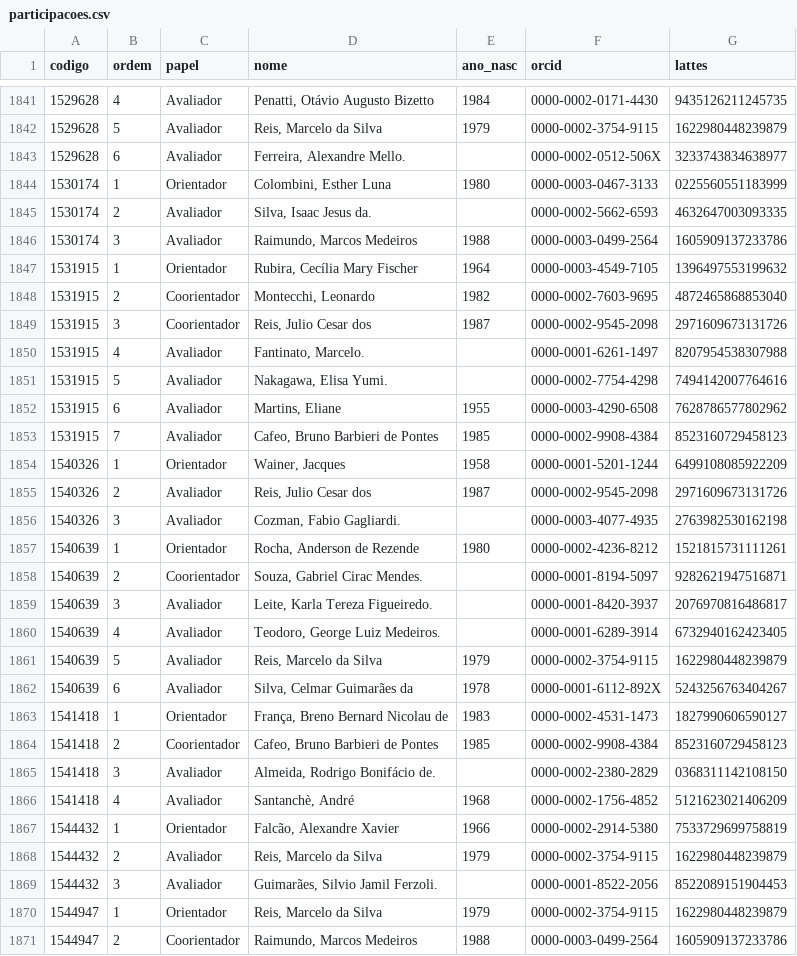
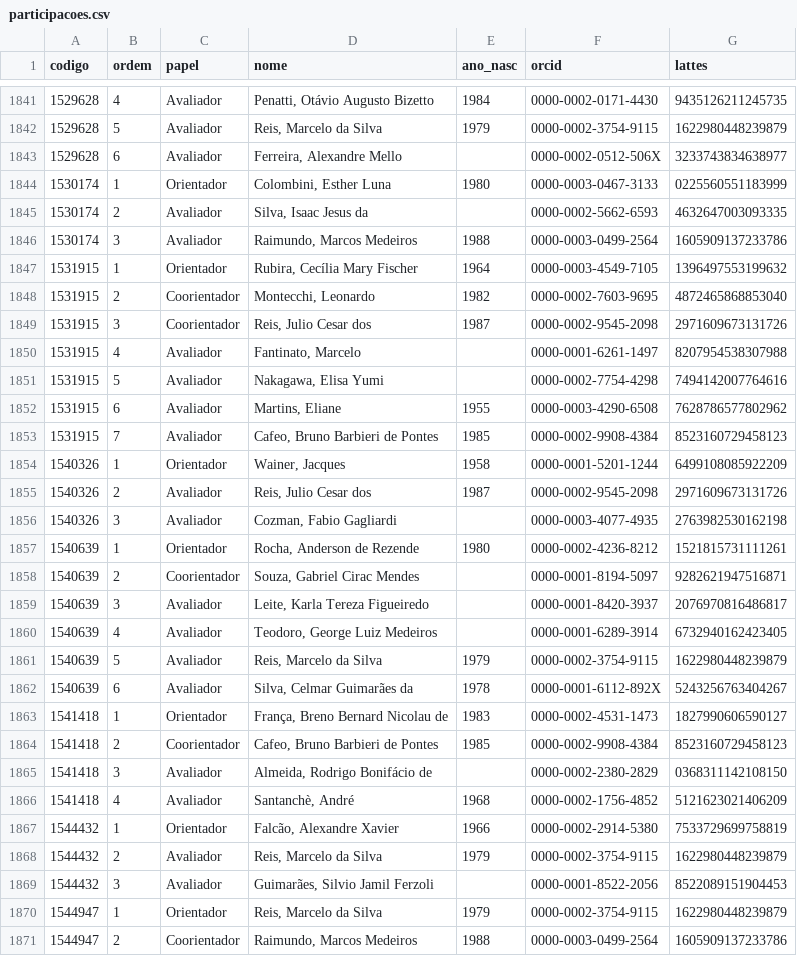
Before and after one commit to ebouhid/mo810-projFinal, a CSV file: marc/tabelas_pub/participacoes.csv, drawn as a sheet; only a part is shown, gaps mark what is left out; the diff covers the shown part only.

```diff
--- a/marc/tabelas_pub/participacoes.csv
+++ b/marc/tabelas_pub/participacoes.csv
@@ -1842,5 +1842,5 @@ codigo,ordem,papel,nome,ano_nasc,orcid,lattes
 1529628,5,Avaliador,"Reis, Marcelo da Silva",1979,0000-0002-3754-9115,1622980448239879
-1529628,6,Avaliador,"Ferreira, Alexandre Mello.",,0000-0002-0512-506X,3233743834638977
+1529628,6,Avaliador,"Ferreira, Alexandre Mello",,0000-0002-0512-506X,3233743834638977
 1530174,1,Orientador,"Colombini, Esther Luna",1980,0000-0003-0467-3133,0225560551183999
-1530174,2,Avaliador,"Silva, Isaac Jesus da.",,0000-0002-5662-6593,4632647003093335
+1530174,2,Avaliador,"Silva, Isaac Jesus da",,0000-0002-5662-6593,4632647003093335
 1530174,3,Avaliador,"Raimundo, Marcos Medeiros",1988,0000-0003-0499-2564,1605909137233786
@@ -1849,4 +1849,4 @@ codigo,ordem,papel,nome,ano_nasc,orcid,lattes
 1531915,3,Coorientador,"Reis, Julio Cesar dos",1987,0000-0002-9545-2098,2971609673131726
-1531915,4,Avaliador,"Fantinato, Marcelo.",,0000-0001-6261-1497,8207954538307988
-1531915,5,Avaliador,"Nakagawa, Elisa Yumi.",,0000-0002-7754-4298,7494142007764616
+1531915,4,Avaliador,"Fantinato, Marcelo",,0000-0001-6261-1497,8207954538307988
+1531915,5,Avaliador,"Nakagawa, Elisa Yumi",,0000-0002-7754-4298,7494142007764616
 1531915,6,Avaliador,"Martins, Eliane",1955,0000-0003-4290-6508,7628786577802962
@@ -1855,7 +1855,7 @@ codigo,ordem,papel,nome,ano_nasc,orcid,lattes
 1540326,2,Avaliador,"Reis, Julio Cesar dos",1987,0000-0002-9545-2098,2971609673131726
-1540326,3,Avaliador,"Cozman, Fabio Gagliardi.",,0000-0003-4077-4935,2763982530162198
+1540326,3,Avaliador,"Cozman, Fabio Gagliardi",,0000-0003-4077-4935,2763982530162198
 1540639,1,Orientador,"Rocha, Anderson de Rezende",1980,0000-0002-4236-8212,1521815731111261
-1540639,2,Coorientador,"Souza, Gabriel Cirac Mendes.",,0000-0001-8194-5097,9282621947516871
-1540639,3,Avaliador,"Leite, Karla Tereza Figueiredo.",,0000-0001-8420-3937,2076970816486817
-1540639,4,Avaliador,"Teodoro, George Luiz Medeiros.",,0000-0001-6289-3914,6732940162423405
+1540639,2,Coorientador,"Souza, Gabriel Cirac Mendes",,0000-0001-8194-5097,9282621947516871
+1540639,3,Avaliador,"Leite, Karla Tereza Figueiredo",,0000-0001-8420-3937,2076970816486817
+1540639,4,Avaliador,"Teodoro, George Luiz Medeiros",,0000-0001-6289-3914,6732940162423405
 1540639,5,Avaliador,"Reis, Marcelo da Silva",1979,0000-0002-3754-9115,1622980448239879
@@ -1864,3 +1864,3 @@ codigo,ordem,papel,nome,ano_nasc,orcid,lattes
 1541418,2,Coorientador,"Cafeo, Bruno Barbieri de Pontes",1985,0000-0002-9908-4384,8523160729458123
-1541418,3,Avaliador,"Almeida, Rodrigo Bonifácio de.",,0000-0002-2380-2829,0368311142108150
+1541418,3,Avaliador,"Almeida, Rodrigo Bonifácio de",,0000-0002-2380-2829,0368311142108150
 1541418,4,Avaliador,"Santanchè, André",1968,0000-0002-1756-4852,5121623021406209
@@ -1868,3 +1868,3 @@ codigo,ordem,papel,nome,ano_nasc,orcid,lattes
 1544432,2,Avaliador,"Reis, Marcelo da Silva",1979,0000-0002-3754-9115,1622980448239879
-1544432,3,Avaliador,"Guimarães, Silvio Jamil Ferzoli.",,0000-0001-8522-2056,8522089151904453
+1544432,3,Avaliador,"Guimarães, Silvio Jamil Ferzoli",,0000-0001-8522-2056,8522089151904453
 1544947,1,Orientador,"Reis, Marcelo da Silva",1979,0000-0002-3754-9115,1622980448239879
```
Also changed, not shown: 114 edited cells elsewhere in this file, 3 other files.
